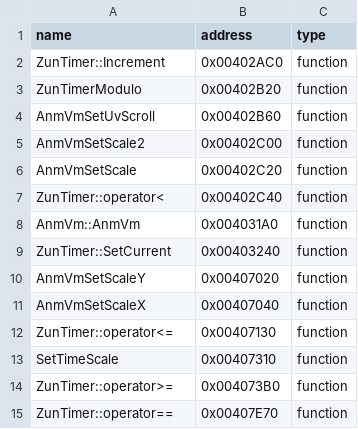
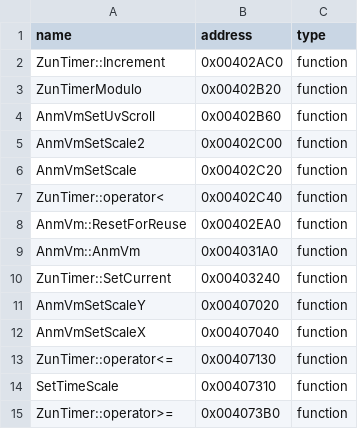
Before and after one commit to N0zoM1z0/th128, a CSV file: config/reccmp-functions.csv, drawn as a sheet; only a part is shown; the shorter side is filled out with more unchanged rows; the diff names each change by its address in the sheet, - before the commit and + after, or states it on an @@ line.

Commit message:
gpt-web: restore AnmVm reuse reset

```diff
--- a/config/reccmp-functions.csv
+++ b/config/reccmp-functions.csv
+row 8: AnmVm::ResetForReuse | 0x00402EA0 | function
```
Also changed, not shown: config/function-boundaries.csv, config/implemented.csv, 6 other files.
